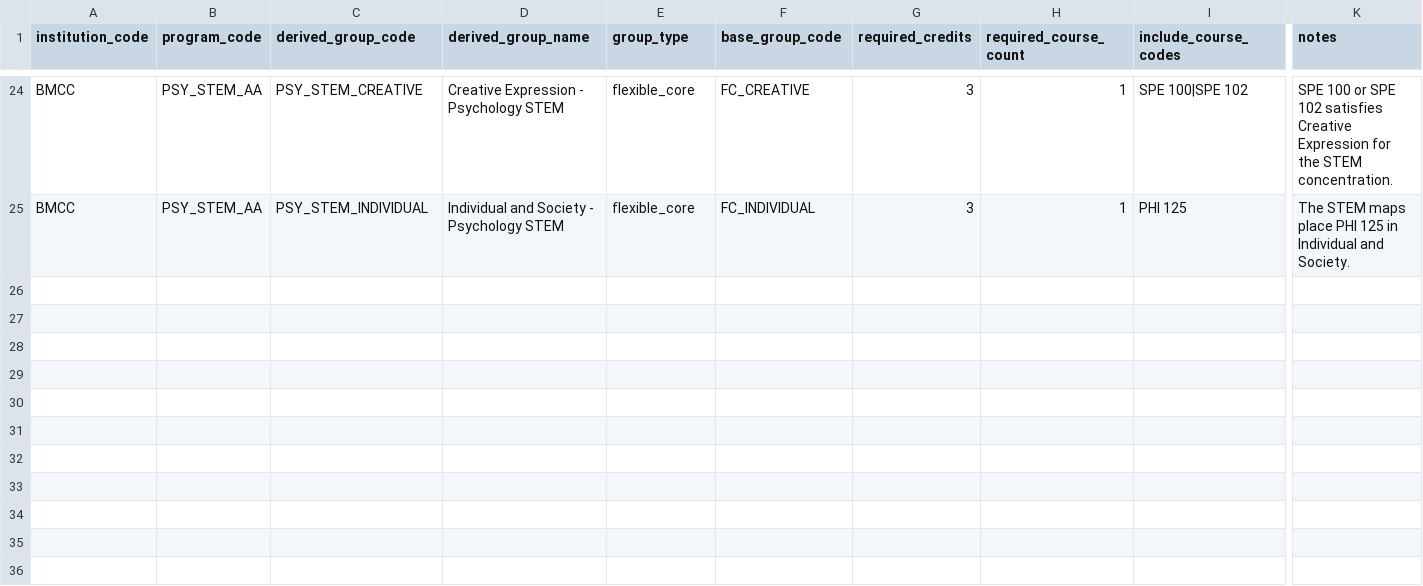
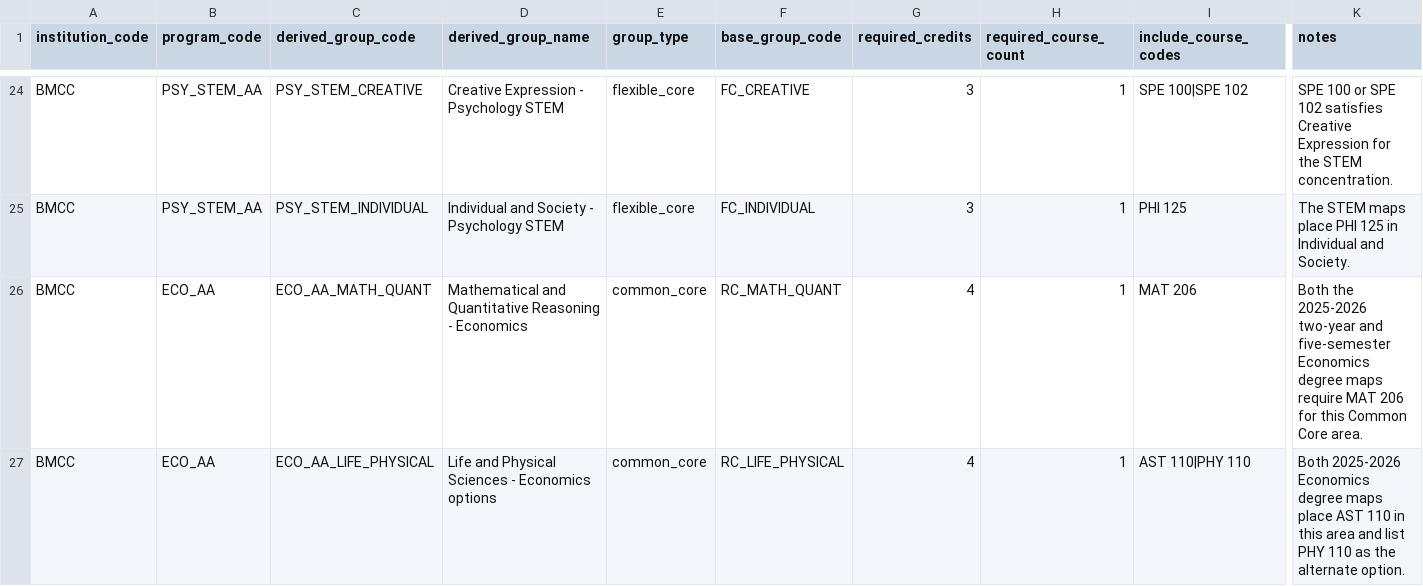
Before and after one commit to dmitrivanov/academic-advisement-system, a CSV file: docs/program_choice_group_adjustments.csv, drawn as a sheet; only a part is shown, gaps mark what is left out; rows hold the shown columns only; the diff names each change by its address in the sheet, - before the commit and + after, or states it on an @@ line.

Commit message:
Add BMCC Economics AA curriculum

```diff
--- a/docs/program_choice_group_adjustments.csv
+++ b/docs/program_choice_group_adjustments.csv
+row 26: BMCC | ECO_AA | ECO_AA_MATH_QUANT | Mathematical and Quantitative Reasoning - Economics | common_core | RC_MATH_QUANT | 4 | 1 | MAT 206 | Both the 2025-2026 two-year and five-semester Economics degree maps require MAT 206 for this Common Core area.
+row 27: BMCC | ECO_AA | ECO_AA_LIFE_PHYSICAL | Life and Physical Sciences - Economics options | common_core | RC_LIFE_PHYSICAL | 4 | 1 | AST 110|PHY 110 | Both 2025-2026 Economics degree maps place AST 110 in this area and list PHY 110 as the alternate option.
```
Also changed, not shown: docs/programs.csv, 8 other files.
